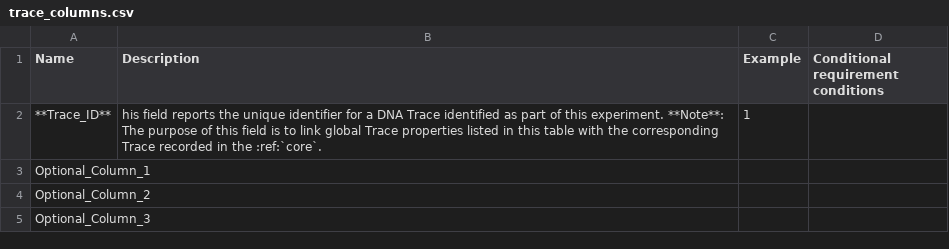
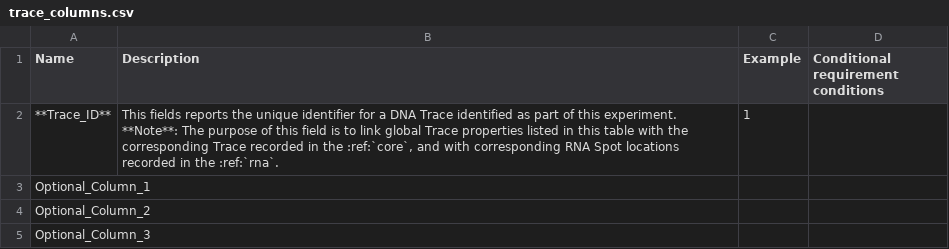
Before and after one commit to 4dn-dcic/fish_omics_format, a CSV file: docs/source/tables/trace_columns.csv, drawn as a sheet.

```diff
--- a/docs/source/tables/trace_columns.csv
+++ b/docs/source/tables/trace_columns.csv
@@ -1,3 +1,3 @@
 Name,Description,Example,Conditional requirement conditions
-**Trace_ID**,his field reports the unique identifier for a DNA Trace identified as part of this experiment. **Note**: The purpose of this field is to link global Trace properties listed in this table with the corresponding Trace recorded in the :ref:`core`.,1,
+**Trace_ID**,"This fields reports the unique identifier for a DNA Trace identified as part of this experiment. **Note**: The purpose of this field is to link global Trace properties listed in this table with the corresponding Trace recorded in the :ref:`core`, and with corresponding RNA Spot locations recorded in the  :ref:`rna`.",1,
 Optional_Column_1,,,
```
Also changed, not shown: docs/source/tables/bio_header.csv, docs/source/tables/extracell_header.csv, 23 other files.
